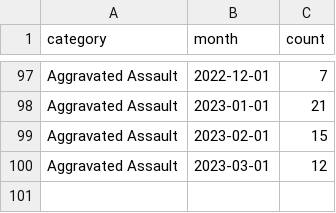
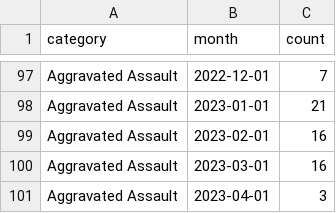
Before and after one commit to abcotvdata/safetytracker_cary, a CSV file: data/output/monthly/assaults_monthly.csv, drawn as a sheet; only a part is shown, gaps mark what is left out.

```diff
--- a/data/output/monthly/assaults_monthly.csv
+++ b/data/output/monthly/assaults_monthly.csv
@@ -98,3 +98,4 @@ Aggravated Assault,2022-12-01,7
 Aggravated Assault,2023-01-01,21
-Aggravated Assault,2023-02-01,15
-Aggravated Assault,2023-03-01,12
+Aggravated Assault,2023-02-01,16
+Aggravated Assault,2023-03-01,16
+Aggravated Assault,2023-04-01,3
```
Also changed, not shown: data/output/city/citywide_detailed.csv, data/output/districts/district_detailed.csv, 39 other files.
